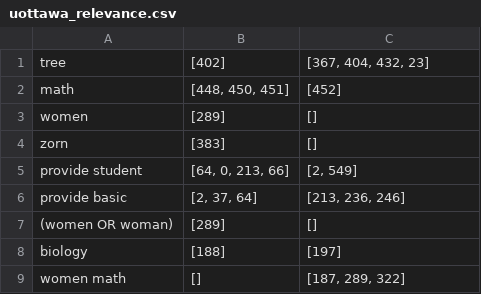
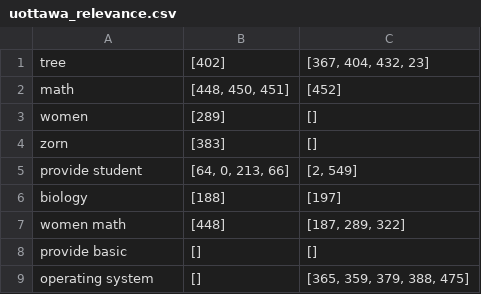
Before and after one commit to tmayn062/CSI4107Search, a CSV file: uottawa_relevance.csv, drawn as a sheet.

```diff
--- a/uottawa_relevance.csv
+++ b/uottawa_relevance.csv
@@ -5,5 +5,5 @@ zorn,[383],[]
 provide student,"[64, 0, 213, 66]","[2, 549]"
-provide basic,"[2, 37, 64]","[213, 236, 246]"
-(women OR woman),[289],[]
 biology,[188],[197]
-women math,[],"[187, 289, 322]"
+women math,[448],"[187, 289, 322]"
+provide basic,[],[]
+operating system,[],"[365, 359, 379, 388, 475]"
```
Also changed, not shown: 11 other files.
